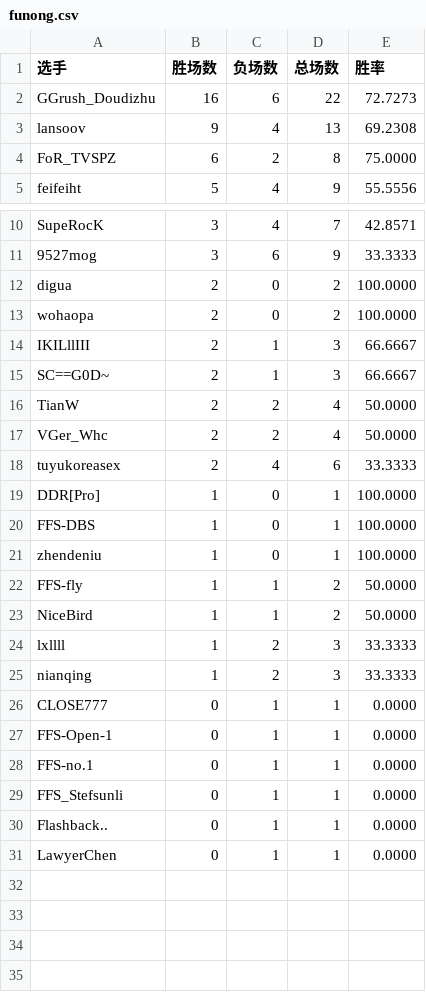
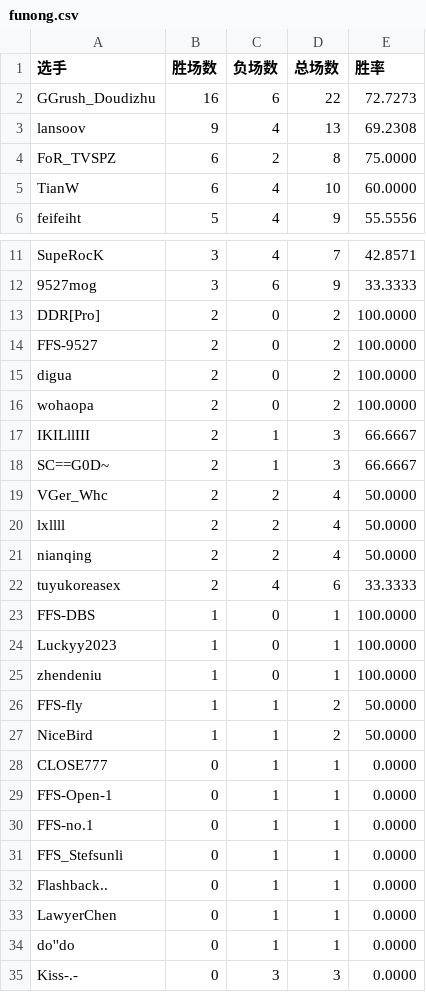
Before and after one commit to GGrush-Doudizhu/GGrush-Doudizhu.github.io, a CSV file: data/funong.csv, drawn as a sheet; only a part is shown, gaps mark what is left out; removed rows and columns are numbered as before the commit, all else as after; the diff names each change by its address in the sheet, - before the commit and + after, or states it on an @@ line.

```diff
--- a/data/funong.csv
+++ b/data/funong.csv
+row 5: TianW | 6 | 4 | 10 | 60.0000
+row 13: DDR[Pro] | 2 | 0 | 2 | 100.0000
+row 14: FFS-9527 | 2 | 0 | 2 | 100.0000
-row 16: TianW | 2 | 2 | 4 | 50.0000
+row 20: lxllll | 2 | 2 | 4 | 50.0000
+row 21: nianqing | 2 | 2 | 4 | 50.0000
-row 19: DDR[Pro] | 1 | 0 | 1 | 100.0000
+row 24: Luckyy2023 | 1 | 0 | 1 | 100.0000
-row 24: lxllll | 1 | 2 | 3 | 33.3333
-row 25: nianqing | 1 | 2 | 3 | 33.3333
+row 34: do''do | 0 | 1 | 1 | 0.0000
+row 35: Kiss-.- | 0 | 3 | 3 | 0.0000
```
Also changed, not shown: data/all.csv, data/dizhu.csv, 4 other files.
